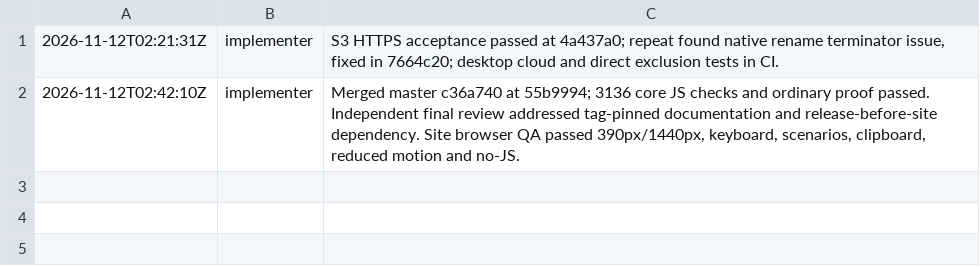
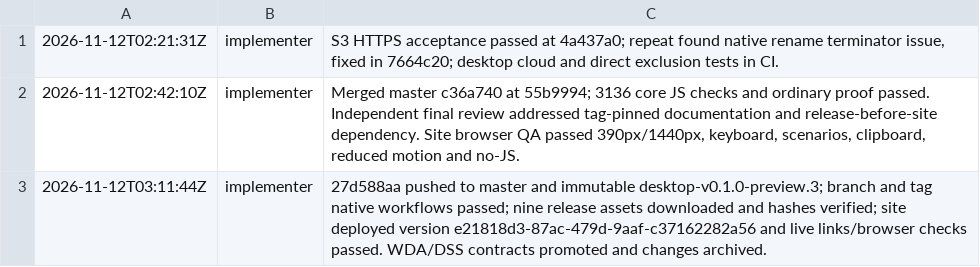
Before and after one commit to Spaceghost/writ, a TSV file: docs/superpowers/records/2026-11-12-directory-s3-sync/activity.tsv, drawn as a sheet.

Commit message:
docs(release): record preview.3 publication and completed desktop contracts

```diff
--- a/docs/superpowers/records/2026-11-12-directory-s3-sync/activity.tsv
+++ b/docs/superpowers/records/2026-11-12-directory-s3-sync/activity.tsv
@@ -2 +2,2 @@
 2026-11-12T02:42:10Z	implementer	Merged master c36a740 at 55b9994; 3136 core JS checks and ordinary proof passed. Independent final review addressed tag-pinned documentation and release-before-site dependency. Site browser QA passed 390px/1440px, keyboard, scenarios, clipboard, reduced motion and no-JS.
+2026-11-12T03:11:44Z	implementer	27d588aa pushed to master and immutable desktop-v0.1.0-preview.3; branch and tag native workflows passed; nine release assets downloaded and hashes verified; site deployed version e21818d3-87ac-479d-9aaf-c37162282a56 and live links/browser checks passed. WDA/DSS contracts promoted and changes archived.
```
Also changed, not shown: 37 other files.
